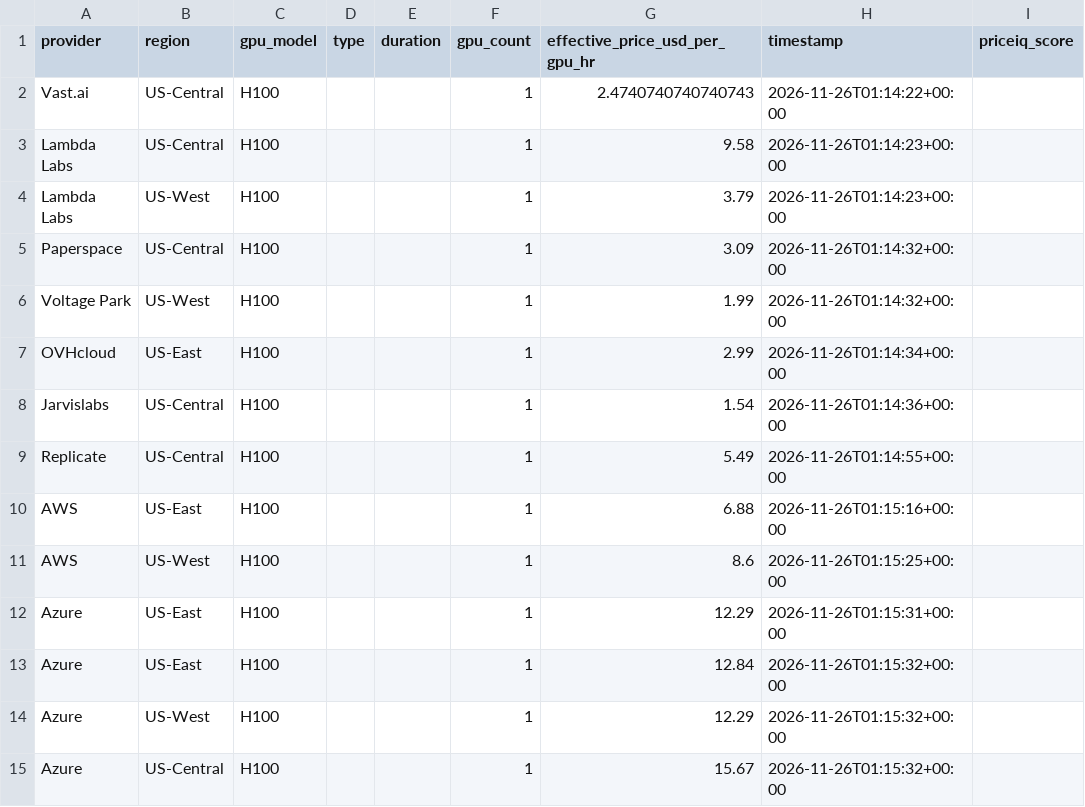
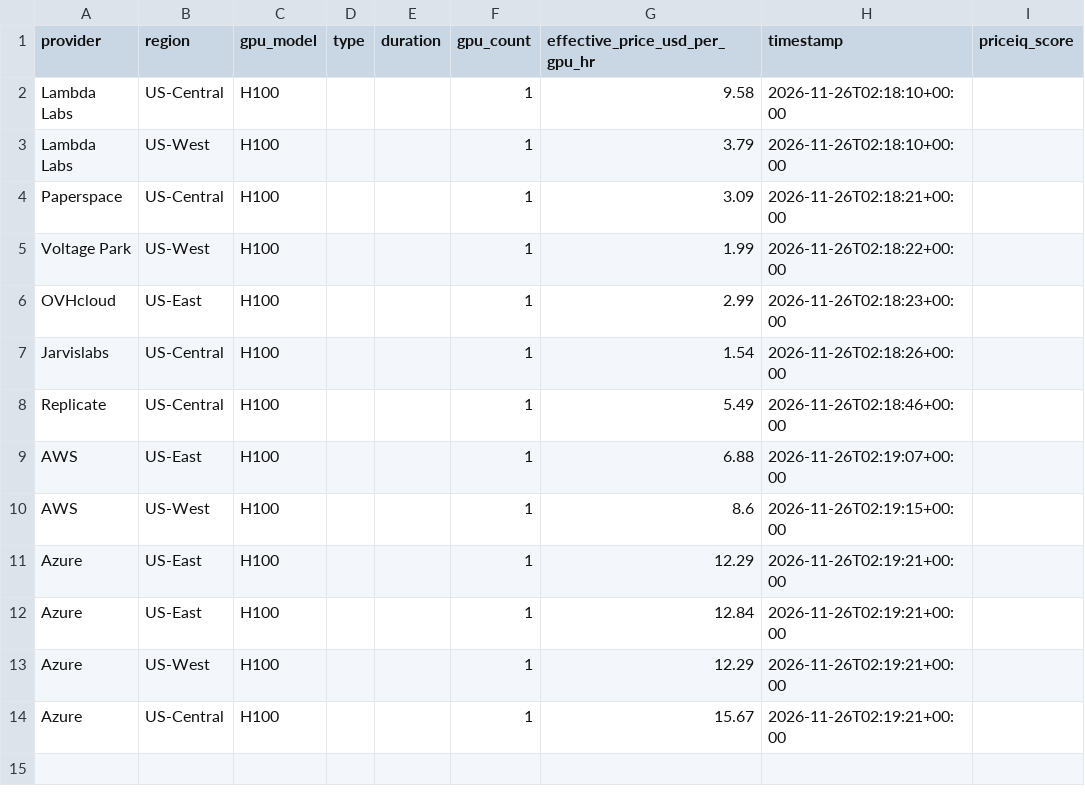
Before and after one commit to forwardcompute/PricingIndex, a CSV file: data/derived/provider_scores_latest.csv, drawn as a sheet.

```diff
--- a/data/derived/provider_scores_latest.csv
+++ b/data/derived/provider_scores_latest.csv
@@ -1,15 +1,14 @@
 provider,region,gpu_model,type,duration,gpu_count,effective_price_usd_per_gpu_hr,timestamp,priceiq_score
-Vast.ai,US-Central,H100,,,1,2.4740740740740743,2026-11-26T01:14:22+00:00,
-Lambda Labs,US-Central,H100,,,1,9.58,2026-11-26T01:14:23+00:00,
-Lambda Labs,US-West,H100,,,1,3.79,2026-11-26T01:14:23+00:00,
-Paperspace,US-Central,H100,,,1,3.09,2026-11-26T01:14:32+00:00,
-Voltage Park,US-West,H100,,,1,1.99,2026-11-26T01:14:32+00:00,
-OVHcloud,US-East,H100,,,1,2.99,2026-11-26T01:14:34+00:00,
-Jarvislabs,US-Central,H100,,,1,1.54,2026-11-26T01:14:36+00:00,
-Replicate,US-Central,H100,,,1,5.49,2026-11-26T01:14:55+00:00,
-AWS,US-East,H100,,,1,6.88,2026-11-26T01:15:16+00:00,
-AWS,US-West,H100,,,1,8.6,2026-11-26T01:15:25+00:00,
-Azure,US-East,H100,,,1,12.29,2026-11-26T01:15:31+00:00,
-Azure,US-East,H100,,,1,12.84,2026-11-26T01:15:32+00:00,
-Azure,US-West,H100,,,1,12.29,2026-11-26T01:15:32+00:00,
-Azure,US-Central,H100,,,1,15.67,2026-11-26T01:15:32+00:00,
+Lambda Labs,US-Central,H100,,,1,9.58,2026-11-26T02:18:10+00:00,
+Lambda Labs,US-West,H100,,,1,3.79,2026-11-26T02:18:10+00:00,
+Paperspace,US-Central,H100,,,1,3.09,2026-11-26T02:18:21+00:00,
+Voltage Park,US-West,H100,,,1,1.99,2026-11-26T02:18:22+00:00,
+OVHcloud,US-East,H100,,,1,2.99,2026-11-26T02:18:23+00:00,
+Jarvislabs,US-Central,H100,,,1,1.54,2026-11-26T02:18:26+00:00,
+Replicate,US-Central,H100,,,1,5.49,2026-11-26T02:18:46+00:00,
+AWS,US-East,H100,,,1,6.88,2026-11-26T02:19:07+00:00,
+AWS,US-West,H100,,,1,8.6,2026-11-26T02:19:15+00:00,
+Azure,US-East,H100,,,1,12.29,2026-11-26T02:19:21+00:00,
+Azure,US-East,H100,,,1,12.84,2026-11-26T02:19:21+00:00,
+Azure,US-West,H100,,,1,12.29,2026-11-26T02:19:21+00:00,
+Azure,US-Central,H100,,,1,15.67,2026-11-26T02:19:21+00:00,
```
Also changed, not shown: data/history/index_history.csv, hcpi/hcpi_history.csv, 6 other files.
